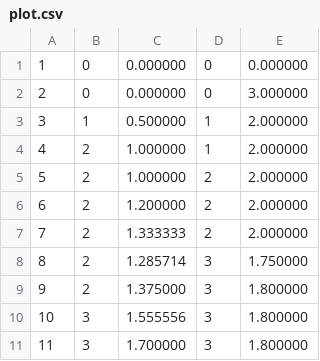
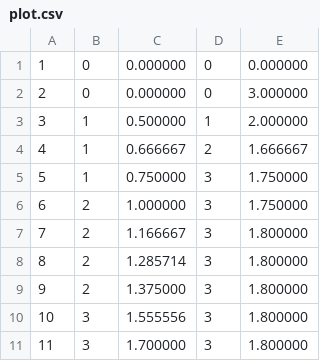
Before and after one commit to spratyey/TreeWalker, a CSV file: plot.csv, drawn as a sheet.

```diff
--- a/plot.csv
+++ b/plot.csv
@@ -3,7 +3,7 @@
 3,1,0.500000,1,2.000000
-4,2,1.000000,1,2.000000
-5,2,1.000000,2,2.000000
-6,2,1.200000,2,2.000000
-7,2,1.333333,2,2.000000
-8,2,1.285714,3,1.750000
+4,1,0.666667,2,1.666667
+5,1,0.750000,3,1.750000
+6,2,1.000000,3,1.750000
+7,2,1.166667,3,1.800000
+8,2,1.285714,3,1.800000
 9,2,1.375000,3,1.800000
```
Also changed, not shown: 6 other files.
